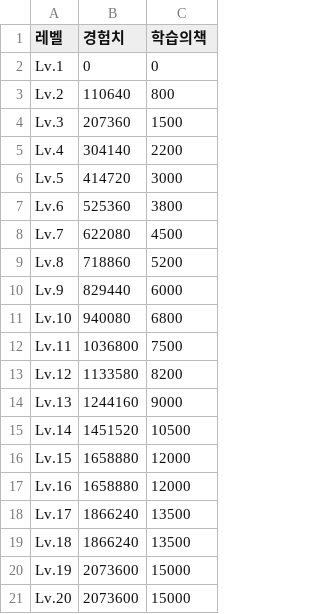
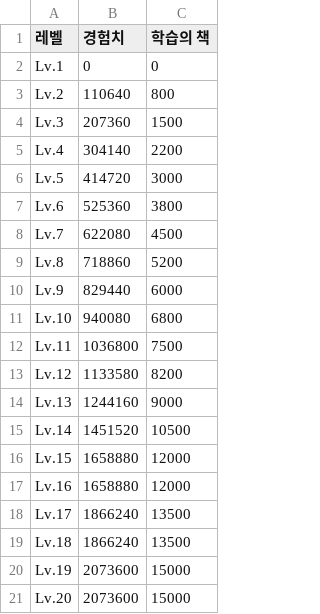
Before and after one commit to s574shinchan/WOS_Calc, a CSV file: data/Expertise/Valeria_S3.csv, drawn as a sheet.

Commit message:
Update Valeria_S3.csv

```diff
--- a/data/Expertise/Valeria_S3.csv
+++ b/data/Expertise/Valeria_S3.csv
@@ -1,2 +1,2 @@
-레벨,경험치,학습의책
+레벨,경험치,학습의 책
 Lv.1,0,0
```
